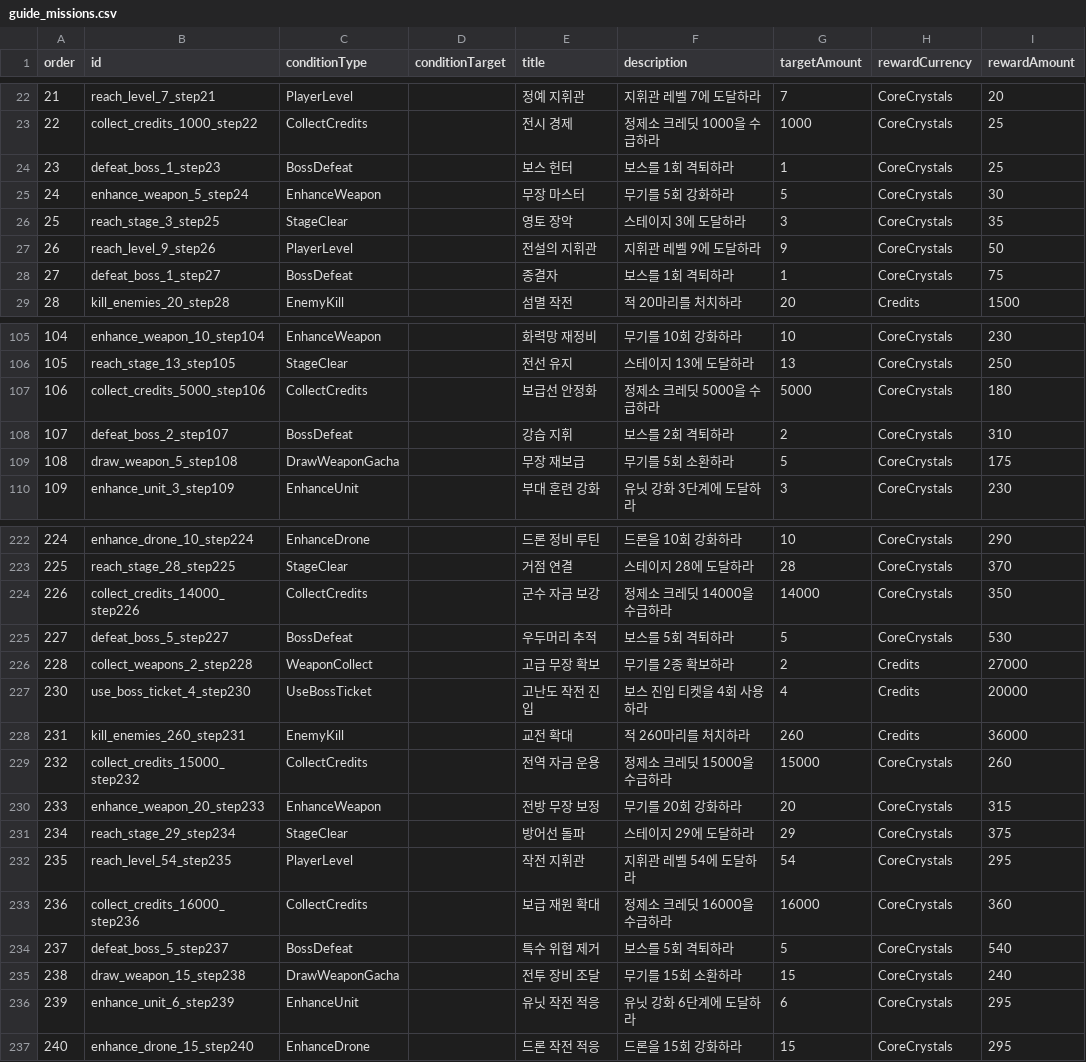
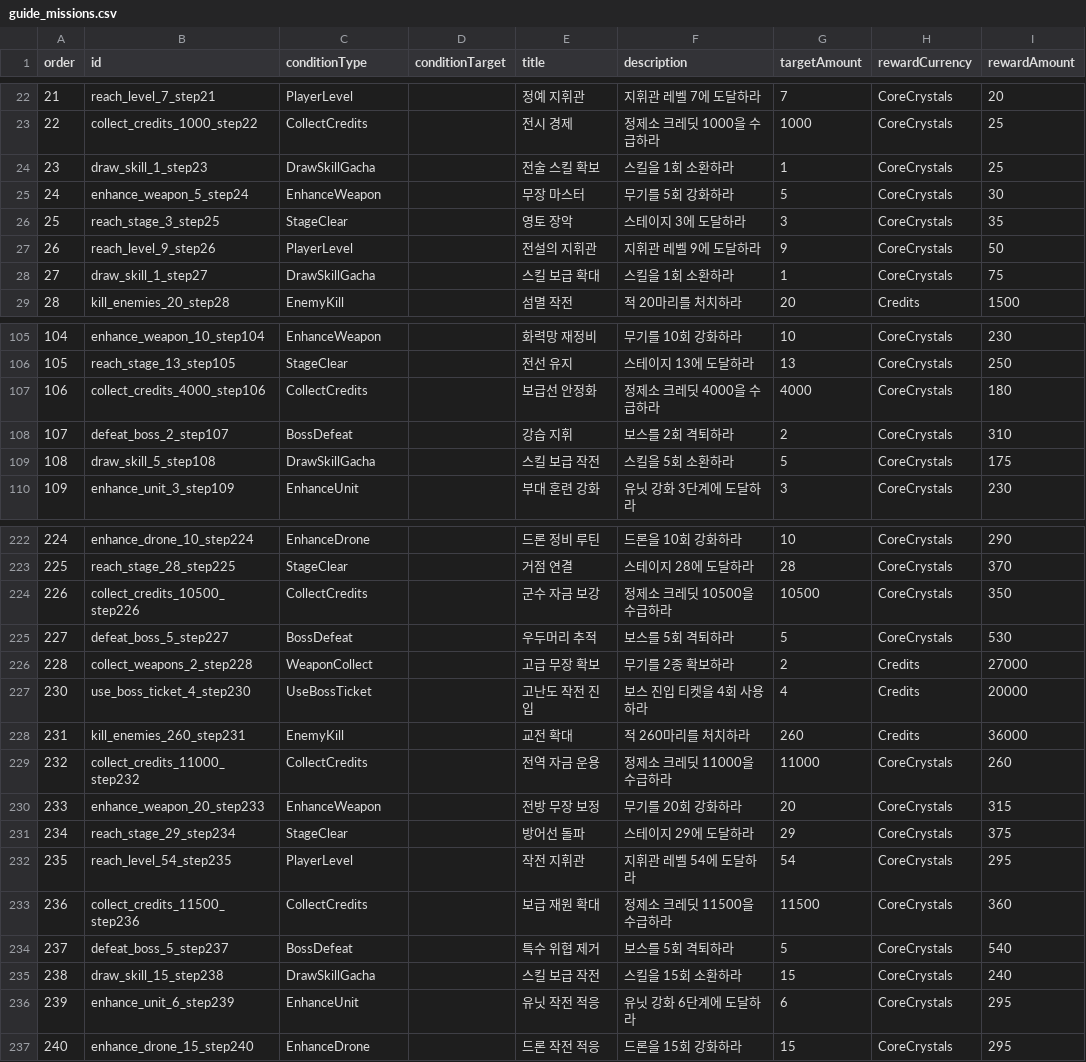
Before and after one commit to myth0629/CT03-RedBreacher-Portfolio, a CSV file: Assets/Resources/Guide/guide_missions.csv, drawn as a sheet; only a part is shown, gaps mark what is left out; the diff covers the shown part only.

```diff
--- a/Assets/Resources/Guide/guide_missions.csv
+++ b/Assets/Resources/Guide/guide_missions.csv
@@ -23,3 +23,3 @@
 22,collect_credits_1000_step22,CollectCredits,,전시 경제,정제소 크레딧 1000을 수급하라,1000,CoreCrystals,25
-23,defeat_boss_1_step23,BossDefeat,,보스 헌터,보스를 1회 격퇴하라,1,CoreCrystals,25
+23,draw_skill_1_step23,DrawSkillGacha,,전술 스킬 확보,스킬을 1회 소환하라,1,CoreCrystals,25
 24,enhance_weapon_5_step24,EnhanceWeapon,,무장 마스터,무기를 5회 강화하라,5,CoreCrystals,30
@@ -27,3 +27,3 @@
 26,reach_level_9_step26,PlayerLevel,,전설의 지휘관,지휘관 레벨 9에 도달하라,9,CoreCrystals,50
-27,defeat_boss_1_step27,BossDefeat,,종결자,보스를 1회 격퇴하라,1,CoreCrystals,75
+27,draw_skill_1_step27,DrawSkillGacha,,스킬 보급 확대,스킬을 1회 소환하라,1,CoreCrystals,75
 28,kill_enemies_20_step28,EnemyKill,,섬멸 작전,적 20마리를 처치하라,20,Credits,1500
@@ -106,5 +106,5 @@
 105,reach_stage_13_step105,StageClear,,전선 유지,스테이지 13에 도달하라,13,CoreCrystals,250
-106,collect_credits_5000_step106,CollectCredits,,보급선 안정화,정제소 크레딧 5000을 수급하라,5000,CoreCrystals,180
+106,collect_credits_4000_step106,CollectCredits,,보급선 안정화,정제소 크레딧 4000을 수급하라,4000,CoreCrystals,180
 107,defeat_boss_2_step107,BossDefeat,,강습 지휘,보스를 2회 격퇴하라,2,CoreCrystals,310
-108,draw_weapon_5_step108,DrawWeaponGacha,,무장 재보급,무기를 5회 소환하라,5,CoreCrystals,175
+108,draw_skill_5_step108,DrawSkillGacha,,스킬 보급 작전,스킬을 5회 소환하라,5,CoreCrystals,175
 109,enhance_unit_3_step109,EnhanceUnit,,부대 훈련 강화,유닛 강화 3단계에 도달하라,3,CoreCrystals,230
@@ -223,3 +223,3 @@
 225,reach_stage_28_step225,StageClear,,거점 연결,스테이지 28에 도달하라,28,CoreCrystals,370
-226,collect_credits_14000_step226,CollectCredits,,군수 자금 보강,정제소 크레딧 14000을 수급하라,14000,CoreCrystals,350
+226,collect_credits_10500_step226,CollectCredits,,군수 자금 보강,정제소 크레딧 10500을 수급하라,10500,CoreCrystals,350
 227,defeat_boss_5_step227,BossDefeat,,우두머리 추적,보스를 5회 격퇴하라,5,CoreCrystals,530
@@ -228,3 +228,3 @@
 231,kill_enemies_260_step231,EnemyKill,,교전 확대,적 260마리를 처치하라,260,Credits,36000
-232,collect_credits_15000_step232,CollectCredits,,전역 자금 운용,정제소 크레딧 15000을 수급하라,15000,CoreCrystals,260
+232,collect_credits_11000_step232,CollectCredits,,전역 자금 운용,정제소 크레딧 11000을 수급하라,11000,CoreCrystals,260
 233,enhance_weapon_20_step233,EnhanceWeapon,,전방 무장 보정,무기를 20회 강화하라,20,CoreCrystals,315
@@ -232,5 +232,5 @@
 235,reach_level_54_step235,PlayerLevel,,작전 지휘관,지휘관 레벨 54에 도달하라,54,CoreCrystals,295
-236,collect_credits_16000_step236,CollectCredits,,보급 재원 확대,정제소 크레딧 16000을 수급하라,16000,CoreCrystals,360
+236,collect_credits_11500_step236,CollectCredits,,보급 재원 확대,정제소 크레딧 11500을 수급하라,11500,CoreCrystals,360
 237,defeat_boss_5_step237,BossDefeat,,특수 위협 제거,보스를 5회 격퇴하라,5,CoreCrystals,540
-238,draw_weapon_15_step238,DrawWeaponGacha,,전투 장비 조달,무기를 15회 소환하라,15,CoreCrystals,240
+238,draw_skill_15_step238,DrawSkillGacha,,스킬 보급 작전,스킬을 15회 소환하라,15,CoreCrystals,240
 239,enhance_unit_6_step239,EnhanceUnit,,유닛 작전 적응,유닛 강화 6단계에 도달하라,6,CoreCrystals,295
```
Also changed, not shown: 143 edited cells elsewhere in this file, 3 other files.
